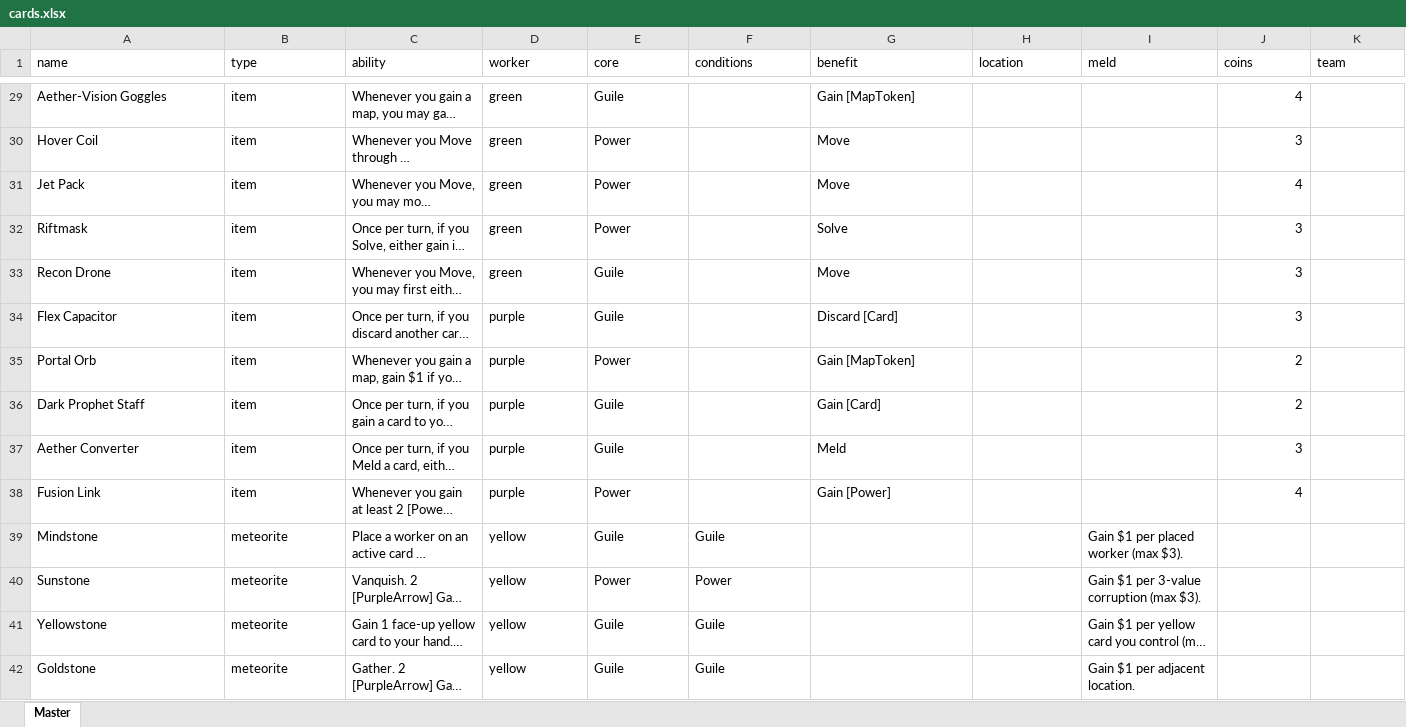
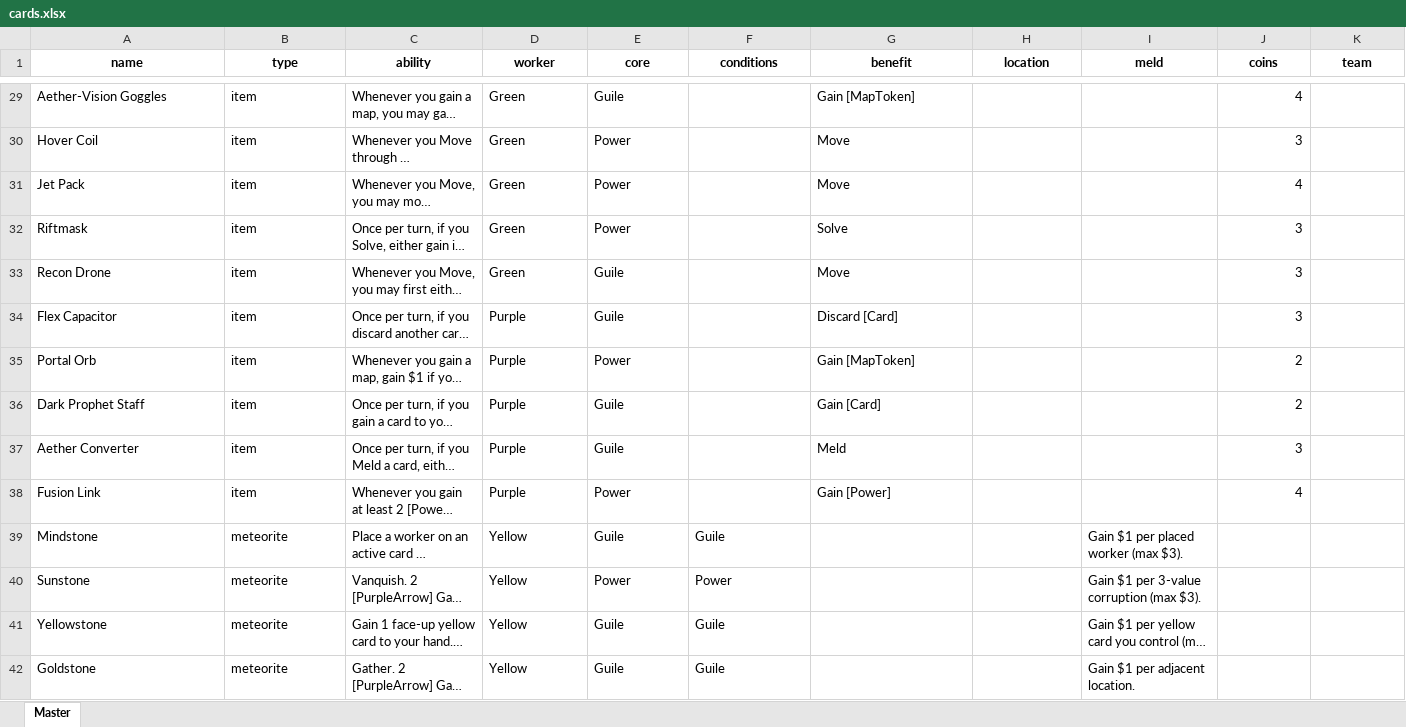
Before and after one commit to navarog/expeditions, an Excel workbook: scripts/cards.xlsx, sheet Master, drawn as a sheet; only a part is shown, gaps mark what is left out; long unchanged cells end in …; values as stored, in another font and other column widths than the file's, no borders; table styles not drawn; the diff covers the shown part only; the diff names each change by its address in the sheet, - before the commit and + after, or states it on an @@ line.

```diff
--- a/scripts/cards.xlsx (sheet Master)
+++ b/scripts/cards.xlsx (sheet Master)
@@ A1:K1 bold: off → on, alignment: left → center @@
-D29:D33 (worker): green
+D29:D33 (worker): Green
-D34:D38 (worker): purple
+D34:D38 (worker): Purple
-D39:D42 (worker): yellow
+D39:D42 (worker): Yellow
```
Also changed, not shown: 88 edited cells elsewhere in this sheet, 11 other files.
